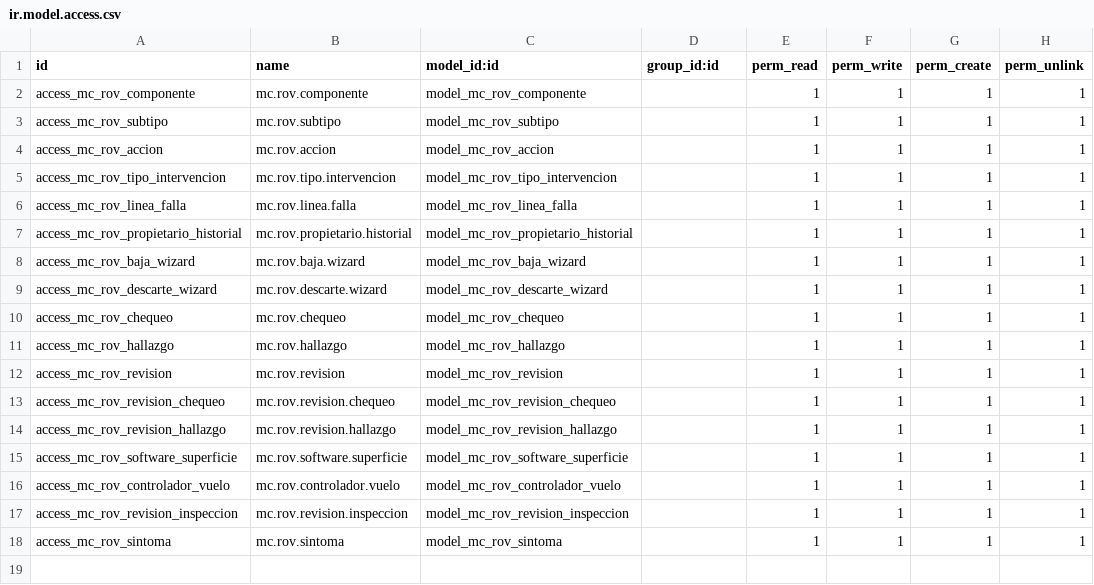
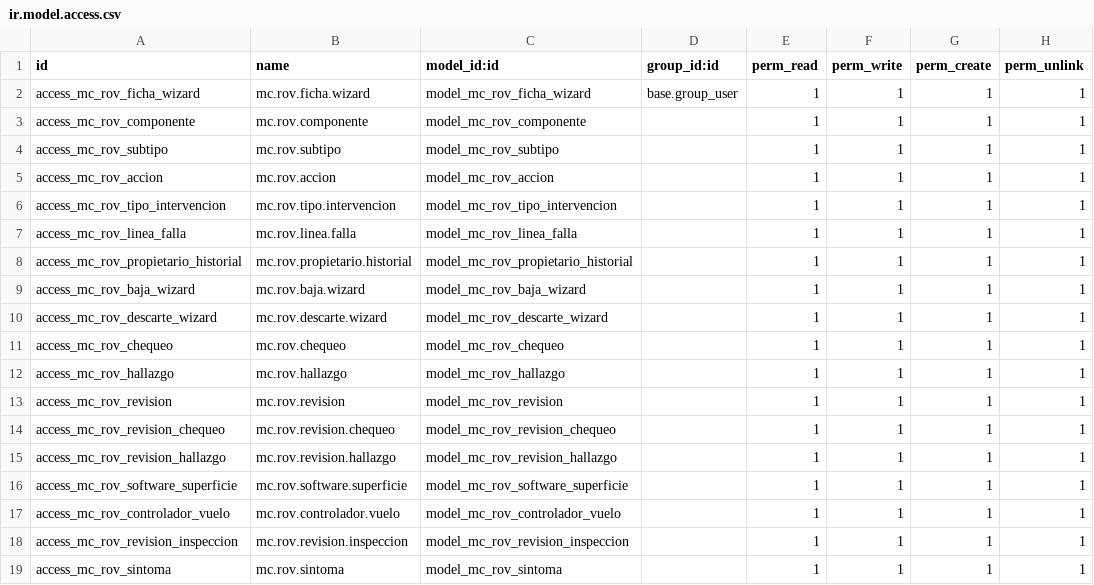
Before and after one commit to amonpxh/mc_rov, a CSV file: security/ir.model.access.csv, drawn as a sheet.

Commit message:
feat: agregar ficha PDF de revisión ROV

```diff
--- a/security/ir.model.access.csv
+++ b/security/ir.model.access.csv
@@ -1,2 +1,3 @@
 id,name,model_id:id,group_id:id,perm_read,perm_write,perm_create,perm_unlink
+access_mc_rov_ficha_wizard,mc.rov.ficha.wizard,model_mc_rov_ficha_wizard,base.group_user,1,1,1,1
 access_mc_rov_componente,mc.rov.componente,model_mc_rov_componente,,1,1,1,1
```
Also changed, not shown: 14 other files.
